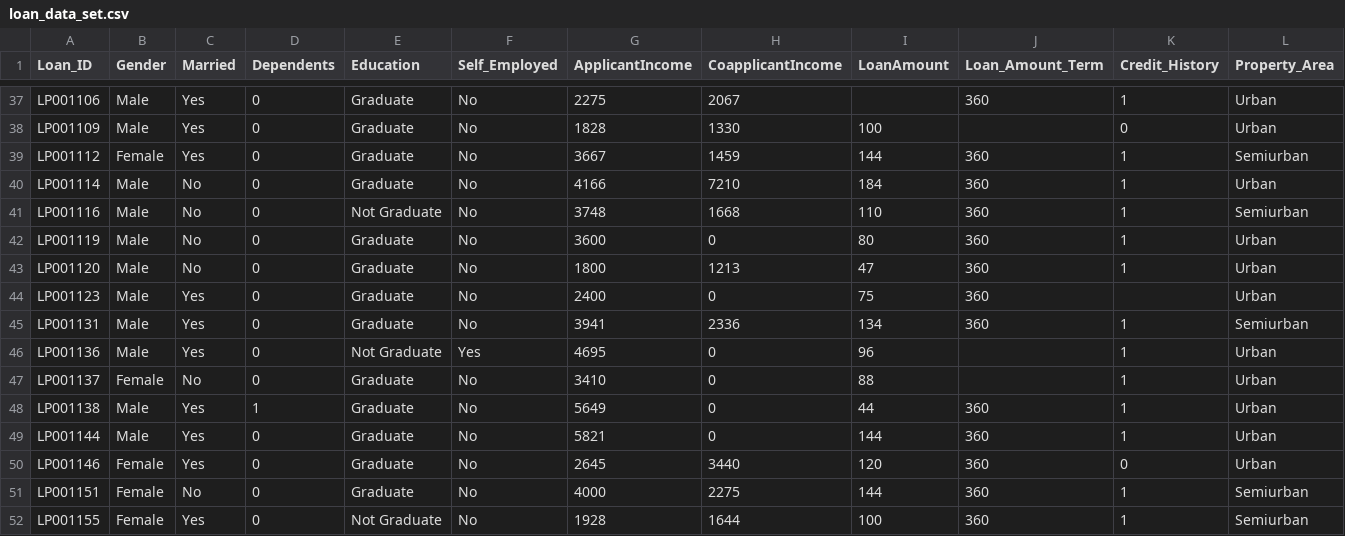
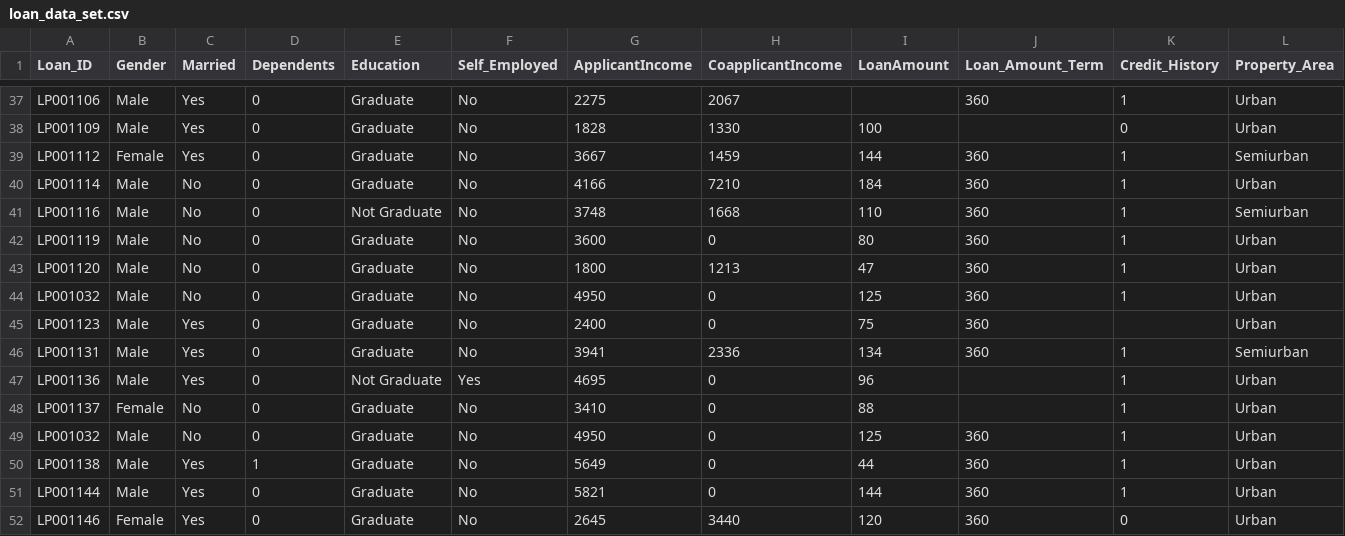
Before and after one commit to mdashik123456/ML, a CSV file: data_sets/loan_data_set.csv, drawn as a sheet; only a part is shown, gaps mark what is left out; the shorter side is filled out with more unchanged rows; rows hold the shown columns only; the diff names each change by its address in the sheet, - before the commit and + after, or states it on an @@ line.

```diff
--- a/data_sets/loan_data_set.csv
+++ b/data_sets/loan_data_set.csv
+row 44: LP001032 | Male | No | 0 | Graduate | No | 4950 | 0 | 125 | 360 | 1 | Urban
+row 49: LP001032 | Male | No | 0 | Graduate | No | 4950 | 0 | 125 | 360 | 1 | Urban
```
Also changed, not shown: 2 other files.
